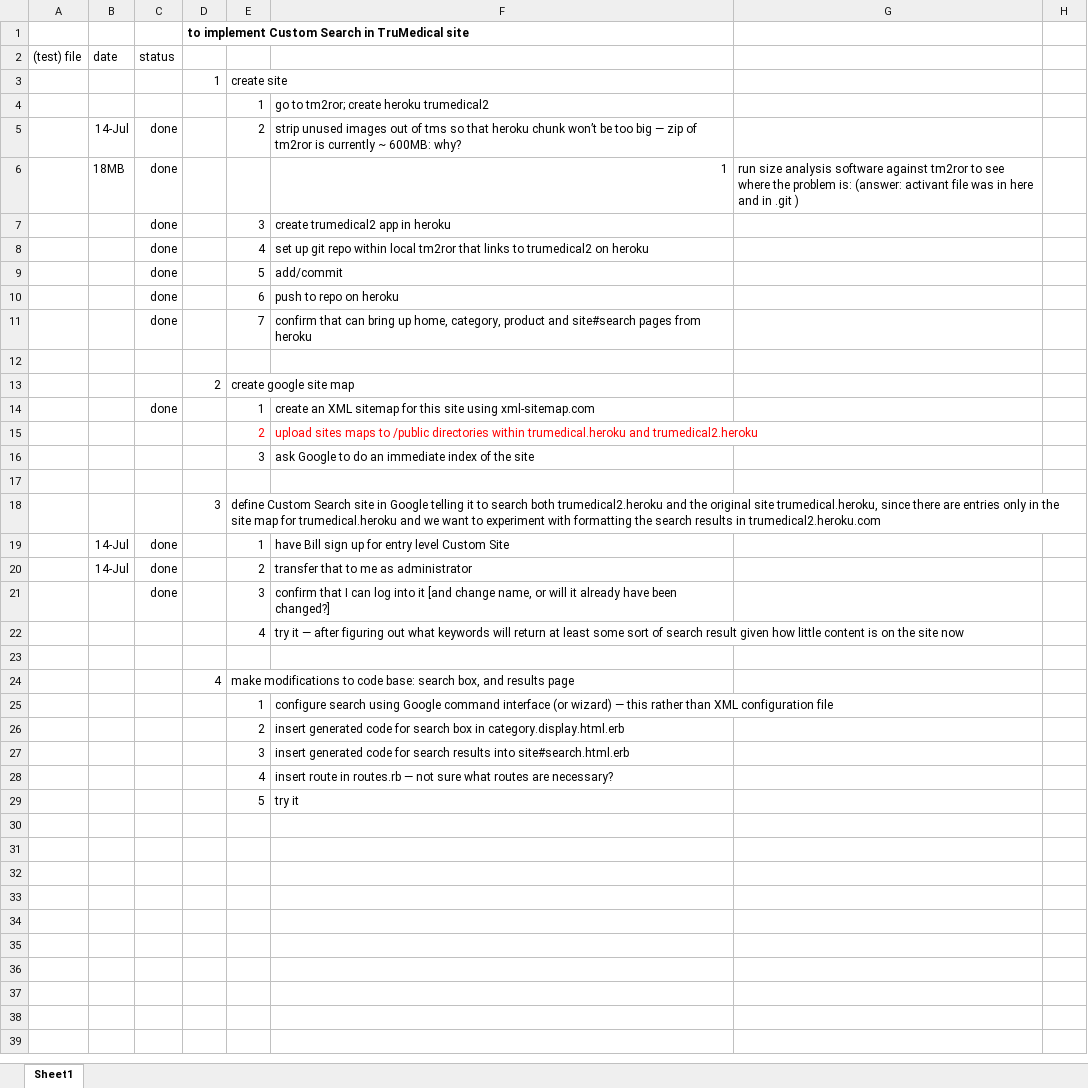
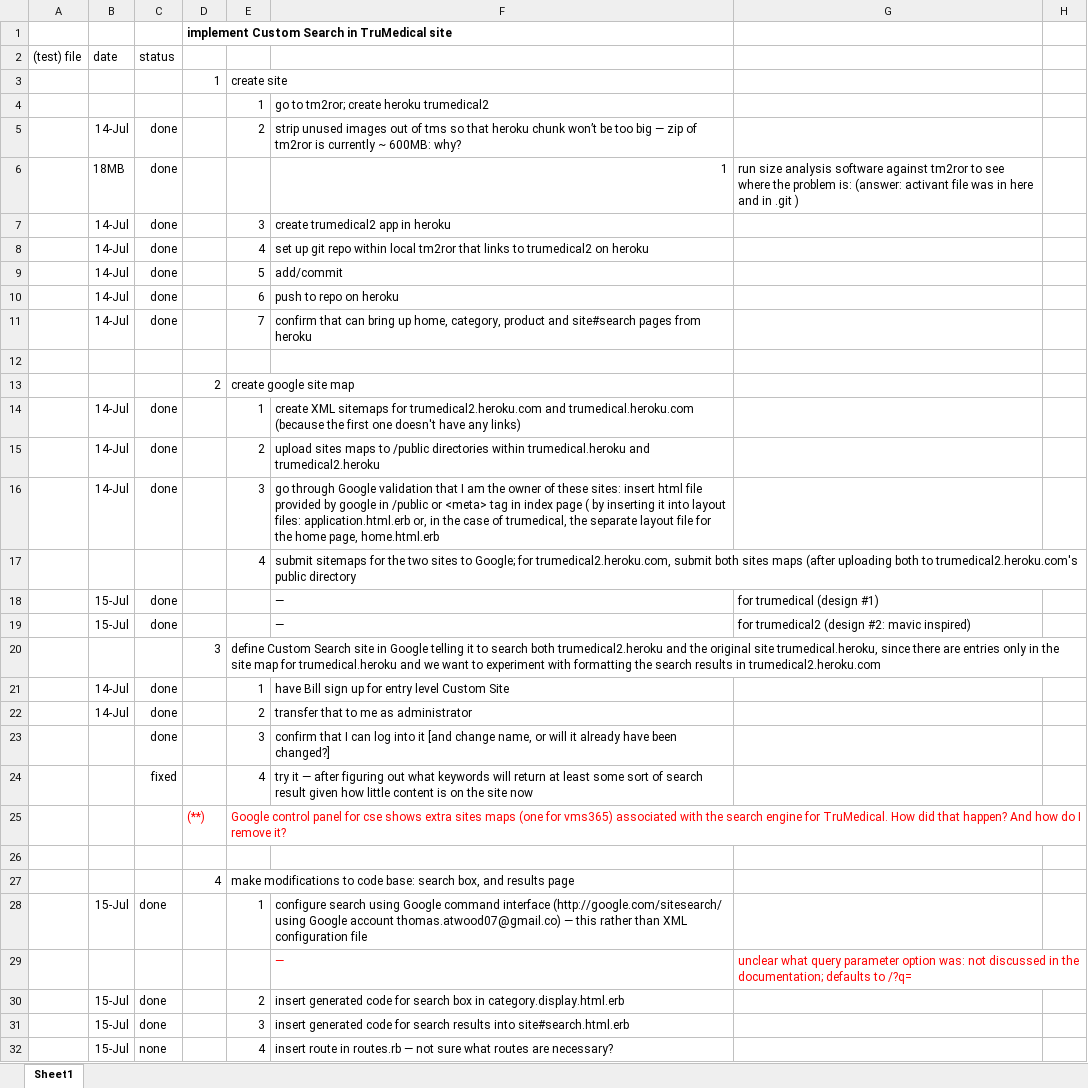
Before and after one commit to cloudsuite/tm3ror, an Excel workbook: doc/ToDo_CustomSearch.xlsx, sheet Sheet1, drawn as a sheet; only a part is shown; values as stored, in another font and other column widths than the file's, no borders; removed rows and columns are numbered as before the commit, all else as after; the diff covers the shown part only; the diff names each change by its address in the sheet, - before the commit and + after, or states it on an @@ line.

```diff
--- a/doc/ToDo_CustomSearch.xlsx (sheet Sheet1)
+++ b/doc/ToDo_CustomSearch.xlsx (sheet Sheet1)
-D1: to implement Custom Search in TruMedical site
+D1: implement Custom Search in TruMedical site
-B7:B11 (date): (empty)
+B7:B11 (date): 14-Jul
-B14:B15 (date): (empty)
+B14:B15 (date): 14-Jul
-F14: create an XML sitemap for this site using xml-sitemap.com
+F14: create XML sitemaps for trumedical2.heroku.com and trumedical.heroku.com (because the first one doesn't have any links)
-C15 (status): (empty)
+C15 (status): done
-E15:F15 text colour: #FF0000
+E15:F15 text colour: black
-row 16:  |  |  |  | 3 | ask Google to do an immediate index of the site
-row 16: (empty)
+row 16:  | 14-Jul | done |  | 3 | go through Google validation that I am the owner of these sites: insert html file provided by google in /public or <meta> tag in index page ( by inserting it into layout files: application.html.erb or, in the case of trumedical, the separate layout file for the home page, home.html.erb
+row 17:  |  |  |  | 4 | submit sitemaps for the two sites to Google; for trumedical2.heroku.com, submit both sites maps (after uploading both to trumedical2.heroku.com's public directory
+row 18:  | 15-Jul | done |  |  | — | for trumedical (design #1)
+row 19:  | 15-Jul | done |  |  | — | for trumedical2 (design #2: mavic inspired)
-C24 (status): (empty)
+C24 (status): fixed
+row 25:  |  |  | (**) | Google control panel for cse shows extra sites maps (one for vms365) associated with the search engine for TruMedical. How did that happen? And how do I remove it?
-row 25:  |  |  |  | 1 | configure search using Google command interface (or wizard) — this rather than XML configuration file
-row 26:  |  |  |  | 2 | insert generated code for search box in category.display.html.erb
-row 27:  |  |  |  | 3 | insert generated code for search results into site#search.html.erb
-row 28:  |  |  |  | 4 | insert route in routes.rb — not sure what routes are necessary?
-row 29:  |  |  |  | 5 | try it
+row 28:  | 15-Jul | done |  | 1 | configure search using Google command interface (http://google.com/sitesearch/ using Google account thomas.atwood07@gmail.co) — this rather than XML configuration file
+row 29:  |  |  |  |  | — | unclear what query parameter option was: not discussed in the documentation; defaults to /?q=
+row 30:  | 15-Jul | done |  | 2 | insert generated code for search box in category.display.html.erb
+row 31:  | 15-Jul | done |  | 3 | insert generated code for search results into site#search.html.erb
+row 32:  | 15-Jul | none |  | 4 | insert route in routes.rb — not sure what routes are necessary?
```
Also changed, not shown: 9 added rows elsewhere in this sheet, 4 other files.
